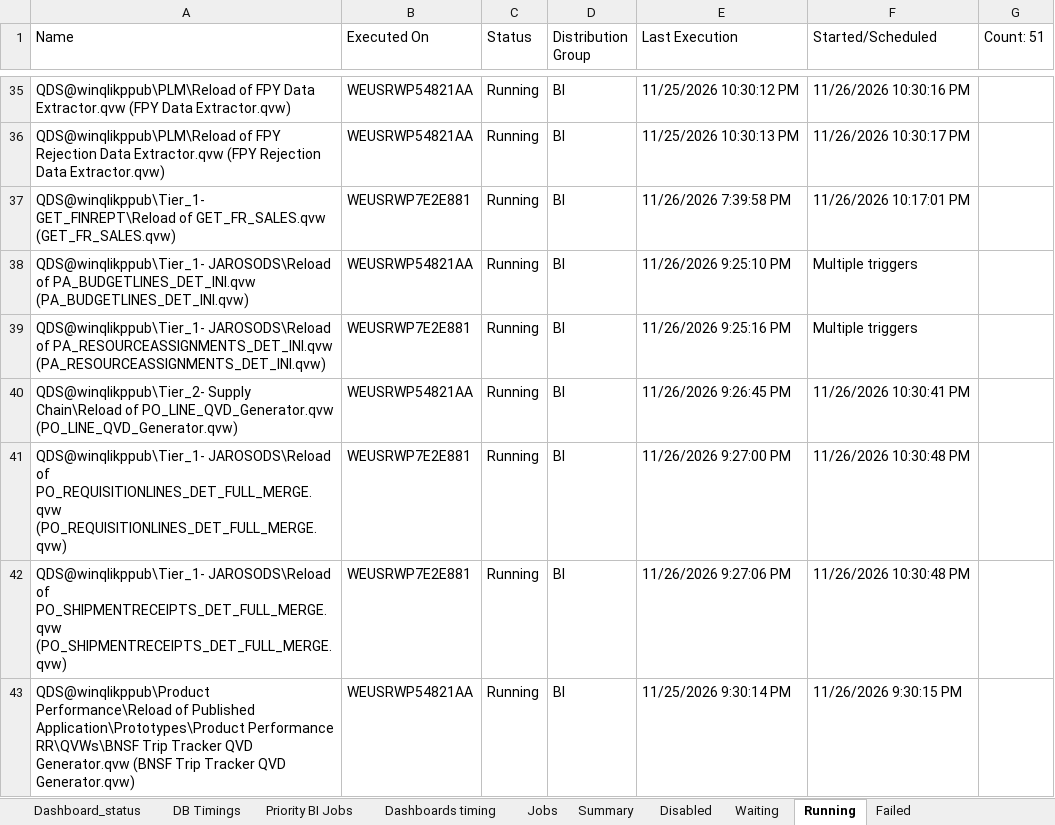
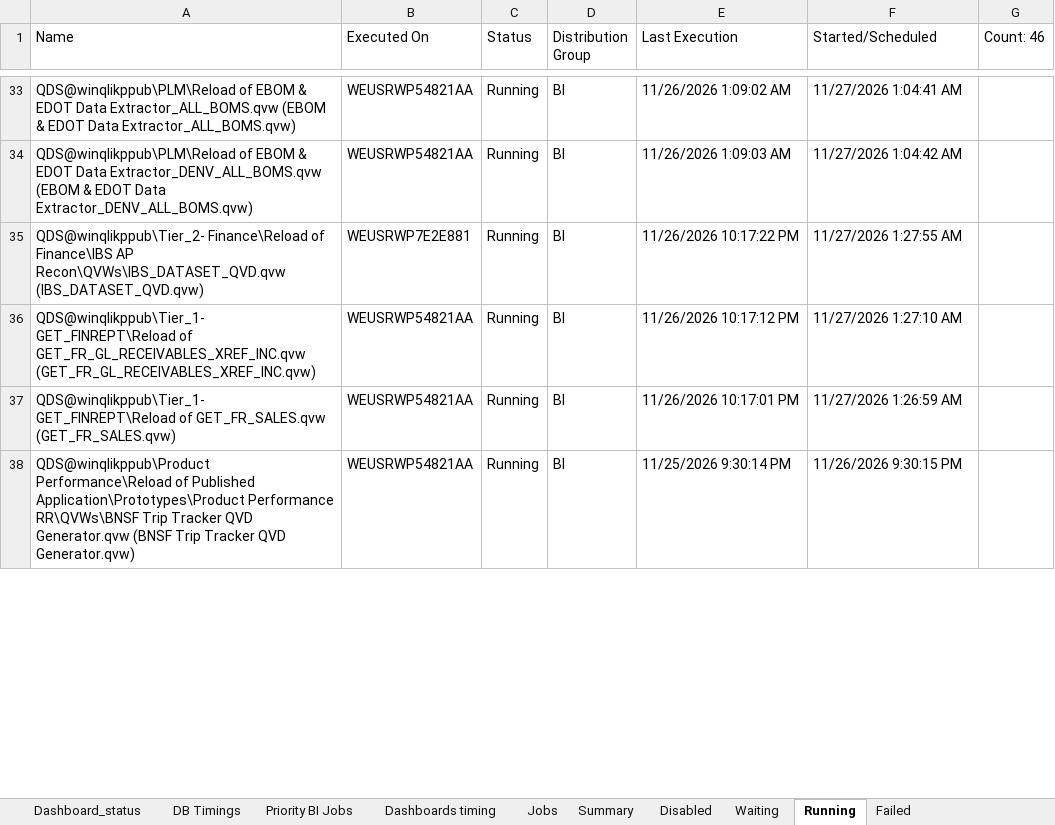
Before and after one commit to warriorcool1213-blip/Wabtec_Qlik_DB-s, an Excel workbook: Expected_sheet.xlsx, sheet Running, drawn as a sheet; only a part is shown, gaps mark what is left out; values as stored, in another font and other column widths than the file's, no cell formats; removed rows and columns are numbered as before the commit, all else as after; the diff covers the shown part only; the diff names each change by its address in the sheet, - before the commit and + after, or states it on an @@ line.

Commit message:
Auto refresh dashboard data

```diff
--- a/Expected_sheet.xlsx (sheet Running)
+++ b/Expected_sheet.xlsx (sheet Running)
-G1: Count: 51
+G1: Count: 46
-A33 (Name): QDS@winqlikppub\PLM\Reload of FPY Data Extractor.qvw (FPY Data Extractor.qvw)
+A33 (Name): QDS@winqlikppub\PLM\Reload of EBOM & EDOT Data Extractor_ALL_BOMS.qvw (EBOM & EDOT Data Extractor_ALL_BOMS.qvw)
-E33 (Last Execution): 11/25/2026 10:30:12 PM
+E33 (Last Execution): 11/26/2026 1:09:02 AM
-F33 (Started/Scheduled): 11/26/2026 10:30:16 PM
+F33 (Started/Scheduled): 11/27/2026 1:04:41 AM
-A34 (Name): QDS@winqlikppub\PLM\Reload of FPY Rejection Data Extractor.qvw (FPY Rejection Data Extractor.qvw)
+A34 (Name): QDS@winqlikppub\PLM\Reload of EBOM & EDOT Data Extractor_DENV_ALL_BOMS.qvw (EBOM & EDOT Data Extractor_DENV_ALL_BOMS.qvw)
-E34 (Last Execution): 11/25/2026 10:30:13 PM
+E34 (Last Execution): 11/26/2026 1:09:03 AM
-F34 (Started/Scheduled): 11/26/2026 10:30:17 PM
+F34 (Started/Scheduled): 11/27/2026 1:04:42 AM
+row 35: QDS@winqlikppub\Tier_2- Finance\Reload of Finance\IBS AP Recon\QVWs\IBS_DATASET_QVD.qvw (IBS_DATASET_QVD.qvw) | WEUSRWP7E2E881 | Running | BI | 11/26/2026 10:17:22 PM | 11/27/2026 1:27:55 AM
+row 36: QDS@winqlikppub\Tier_1- GET_FINREPT\Reload of GET_FR_GL_RECEIVABLES_XREF_INC.qvw (GET_FR_GL_RECEIVABLES_XREF_INC.qvw) | WEUSRWP54821AA | Running | BI | 11/26/2026 10:17:12 PM | 11/27/2026 1:27:10 AM
-B37 (Executed On): WEUSRWP7E2E881
+B37 (Executed On): WEUSRWP54821AA
-E37 (Last Execution): 11/26/2026 7:39:58 PM
+E37 (Last Execution): 11/26/2026 10:17:01 PM
-F37 (Started/Scheduled): 11/26/2026 10:17:01 PM
+F37 (Started/Scheduled): 11/27/2026 1:26:59 AM
-row 38: QDS@winqlikppub\Tier_1- JAROSODS\Reload of PA_BUDGETLINES_DET_INI.qvw (PA_BUDGETLINES_DET_INI.qvw) | WEUSRWP54821AA | Running | BI | 11/26/2026 9:25:10 PM | Multiple triggers
-row 39: QDS@winqlikppub\Tier_1- JAROSODS\Reload of PA_RESOURCEASSIGNMENTS_DET_INI.qvw (PA_RESOURCEASSIGNMENTS_DET_INI.qvw) | WEUSRWP7E2E881 | Running | BI | 11/26/2026 9:25:16 PM | Multiple triggers
-row 40: QDS@winqlikppub\Tier_2- Supply Chain\Reload of PO_LINE_QVD_Generator.qvw (PO_LINE_QVD_Generator.qvw) | WEUSRWP54821AA | Running | BI | 11/26/2026 9:26:45 PM | 11/26/2026 10:30:41 PM
-row 41: QDS@winqlikppub\Tier_1- JAROSODS\Reload of PO_REQUISITIONLINES_DET_FULL_MERGE.qvw (PO_REQUISITIONLINES_DET_FULL_MERGE.qvw) | WEUSRWP7E2E881 | Running | BI | 11/26/2026 9:27:00 PM | 11/26/2026 10:30:48 PM
-row 42: QDS@winqlikppub\Tier_1- JAROSODS\Reload of PO_SHIPMENTRECEIPTS_DET_FULL_MERGE.qvw (PO_SHIPMENTRECEIPTS_DET_FULL_MERGE.qvw) | WEUSRWP7E2E881 | Running | BI | 11/26/2026 9:27:06 PM | 11/26/2026 10:30:48 PM
```
Also changed, not shown: 12 added rows, 14 removed rows and 59 edited cells elsewhere in this sheet, sheet Waiting, sheet Jobs, sheet Dashboard_status, sheet Summary, sheet Failed, sheet DB Timings, 3 more sheets, cell formats.
